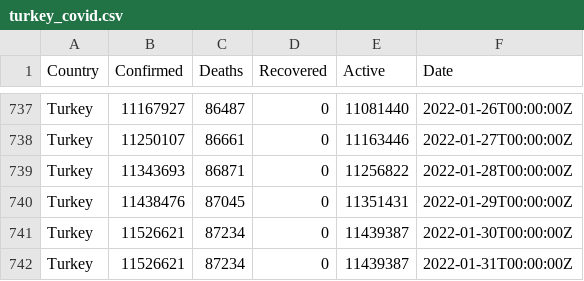
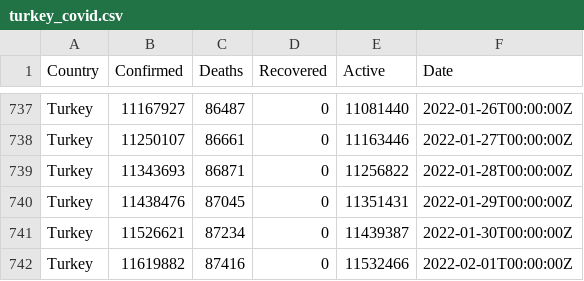
Before and after one commit to ocakhasan/fetch_covid_daily, a CSV file: turkey_covid.csv, drawn as a sheet; only a part is shown, gaps mark what is left out.

```diff
--- a/turkey_covid.csv
+++ b/turkey_covid.csv
@@ -741,2 +741,2 @@ Turkey,11438476,87045,0,11351431,2022-01-29T00:00:00Z
 Turkey,11526621,87234,0,11439387,2022-01-30T00:00:00Z
-Turkey,11526621,87234,0,11439387,2022-01-31T00:00:00Z
+Turkey,11619882,87416,0,11532466,2022-02-01T00:00:00Z
```
